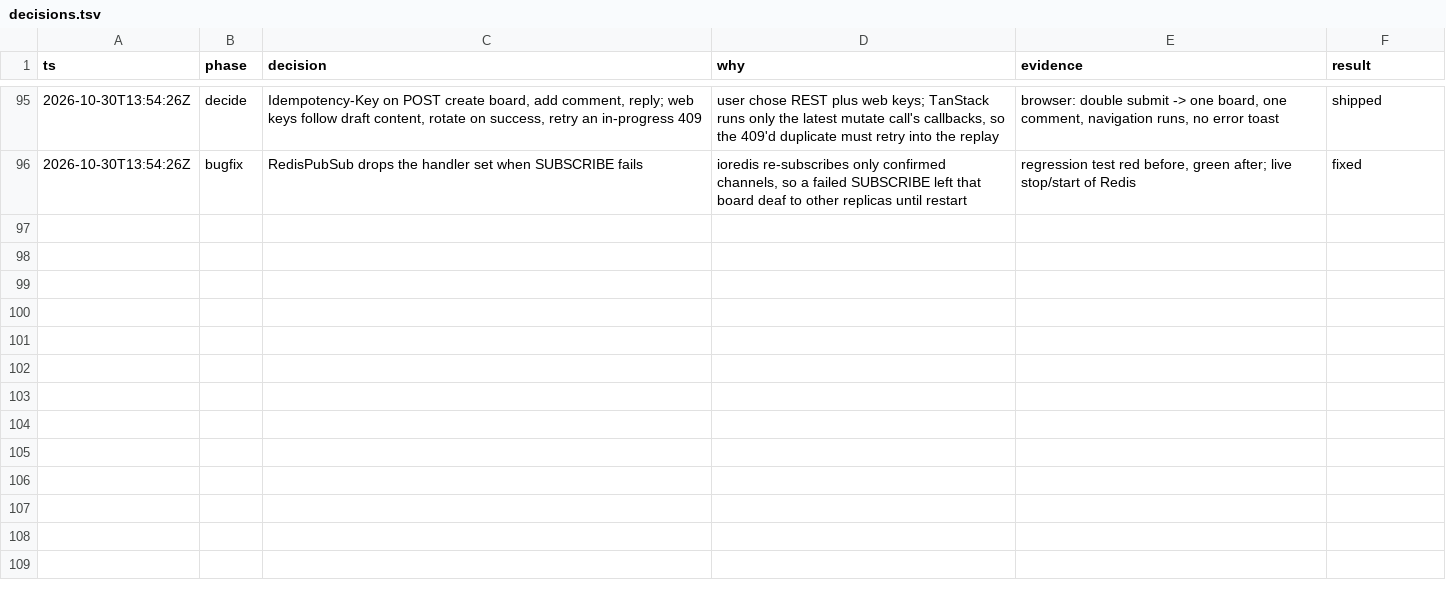
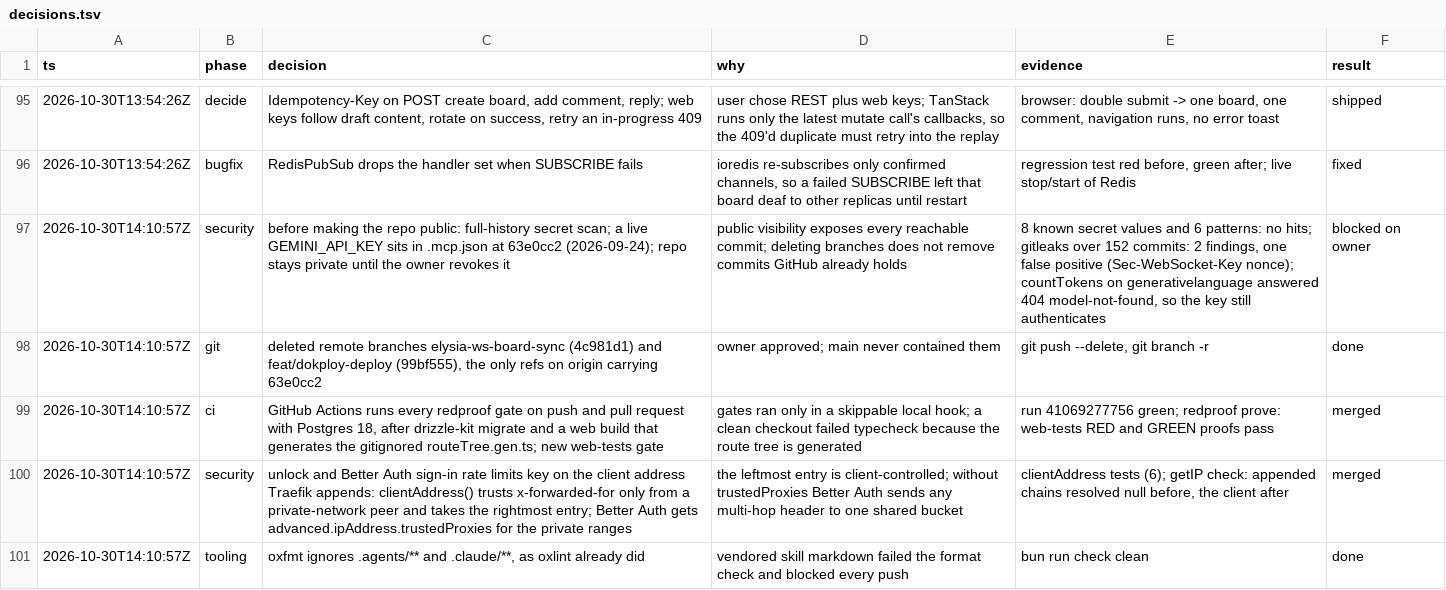
Before and after one commit to jirayusueb/narbel, a TSV file: docs/decisions.tsv, drawn as a sheet; only a part is shown, gaps mark what is left out; the diff names each change by its address in the sheet, - before the commit and + after, or states it on an @@ line.

Commit message:
docs: decision log for step 1 (CI, rate-limit keys) and the pre-publication secret scan

```diff
--- a/docs/decisions.tsv
+++ b/docs/decisions.tsv
+row 97: 2026-10-30T14:10:57Z | security | before making the repo public: full-history secret scan; a live GEMINI_API_KEY sits in .mcp.json at 63e0cc2 (2026-09-24); repo stays private until the owner revokes it | public visibility exposes every reachable commit; deleting branches does not remove commits GitHub already holds | 8 known secret values and 6 patterns: no hits; gitleaks over 152 commits: 2 findings, one false positive (Sec-WebSocket-Key nonce); countTokens on generativelanguage answered 404 model-not-found, so the key still authenticates | blocked on owner
+row 98: 2026-10-30T14:10:57Z | git | deleted remote branches elysia-ws-board-sync (4c981d1) and feat/dokploy-deploy (99bf555), the only refs on origin carrying 63e0cc2 | owner approved; main never contained them | git push --delete, git branch -r | done
+row 99: 2026-10-30T14:10:57Z | ci | GitHub Actions runs every redproof gate on push and pull request with Postgres 18, after drizzle-kit migrate and a web build that generates the gitignored routeTree.gen.ts; new web-tests gate | gates ran only in a skippable local hook; a clean checkout failed typecheck because the route tree is generated | run 41069277756 green; redproof prove: web-tests RED and GREEN proofs pass | merged
+row 100: 2026-10-30T14:10:57Z | security | unlock and Better Auth sign-in rate limits key on the client address Traefik appends: clientAddress() trusts x-forwarded-for only from a private-network peer and takes the rightmost entry; Better Auth gets advanced.ipAddress.trustedProxies for the private ranges | the leftmost entry is client-controlled; without trustedProxies Better Auth sends any multi-hop header to one shared bucket | clientAddress tests (6); getIP check: appended chains resolved null before, the client after | merged
+row 101: 2026-10-30T14:10:57Z | tooling | oxfmt ignores .agents/** and .claude/**, as oxlint already did | vendored skill markdown failed the format check and blocked every push | bun run check clean | done
```
